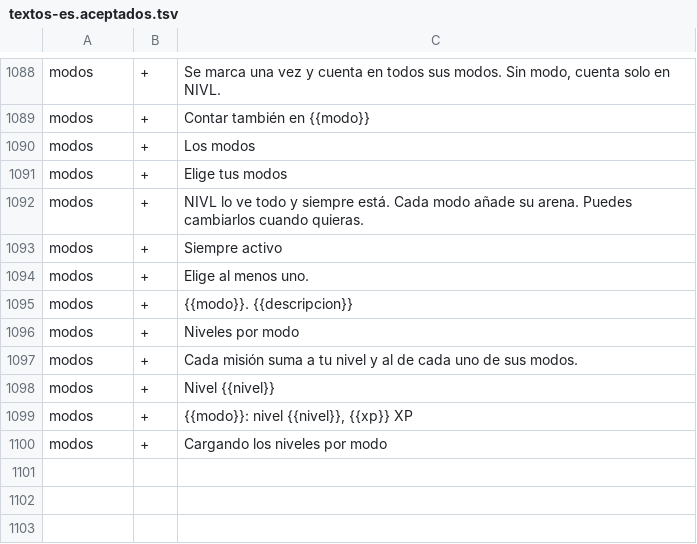
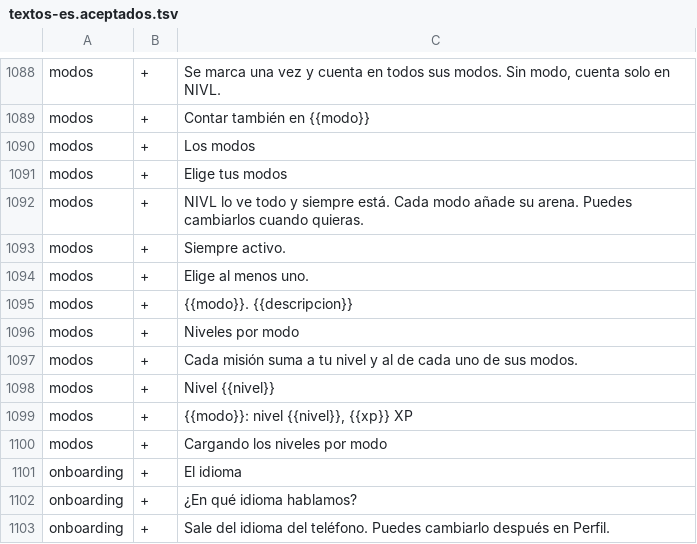
Before and after one commit to teferi26/nivl, a TSV file: docs/i18n/textos-es.aceptados.tsv, drawn as a sheet; only a part is shown, gaps mark what is left out.

```diff
--- a/docs/i18n/textos-es.aceptados.tsv
+++ b/docs/i18n/textos-es.aceptados.tsv
@@ -1092,3 +1092,3 @@ modos	+	Elige tus modos
 modos	+	NIVL lo ve todo y siempre está. Cada modo añade su arena. Puedes cambiarlos cuando quieras.
-modos	+	Siempre activo
+modos	+	Siempre activo.
 modos	+	Elige al menos uno.
@@ -1100 +1100,4 @@ modos	+	{{modo}}: nivel {{nivel}}, {{xp}} XP
 modos	+	Cargando los niveles por modo
+onboarding	+	El idioma
+onboarding	+	¿En qué idioma hablamos?
+onboarding	+	Sale del idioma del teléfono. Puedes cambiarlo después en Perfil.
```
Also changed, not shown: 7 other files.
